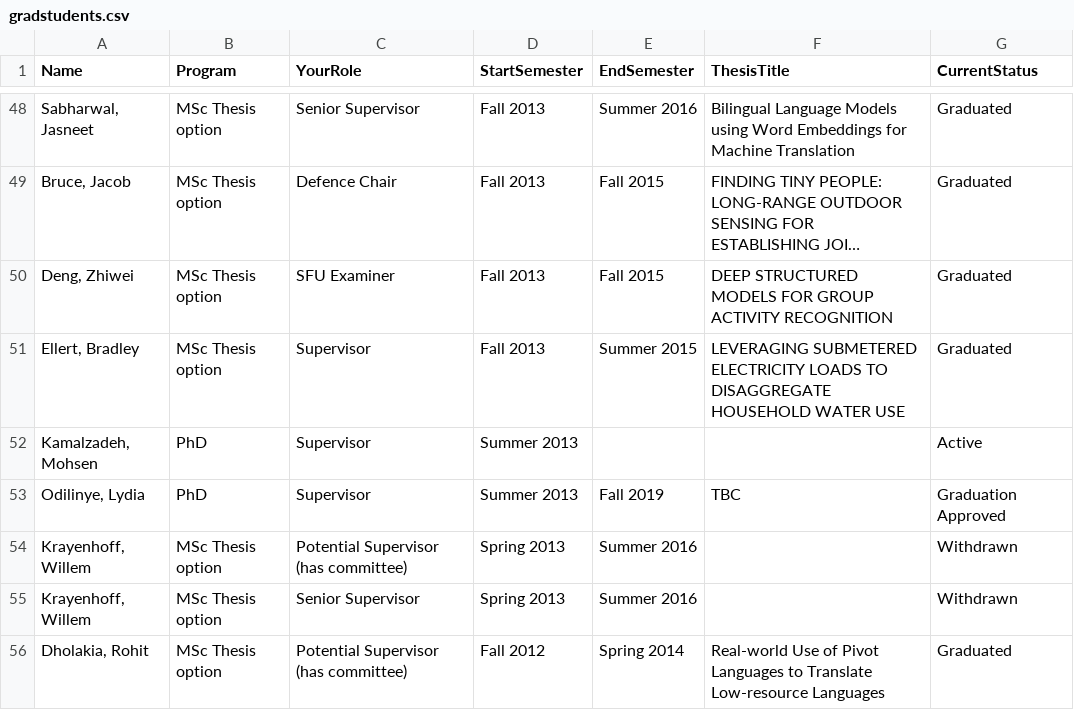
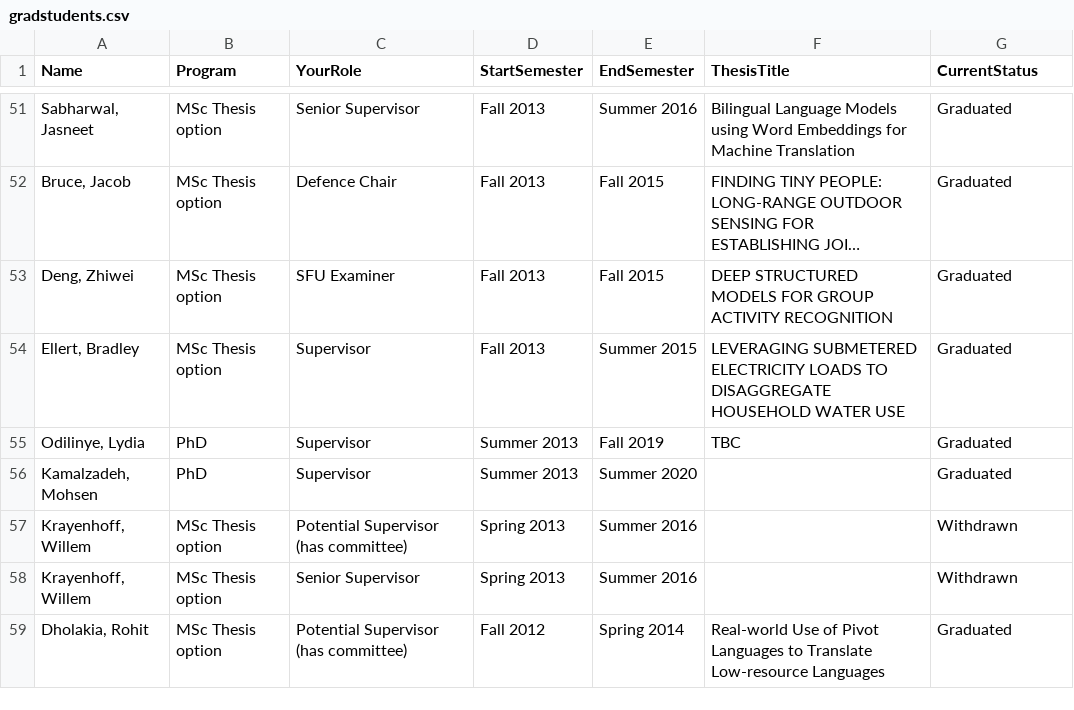
Before and after one commit to anoopsarkar/anoopsarkar.github.io, a CSV file: _data/gradstudents.csv, drawn as a sheet; only a part is shown, gaps mark what is left out; long unchanged cells end in …; the diff covers the shown part only.

Commit message:
updated list of graduated students with thesis info

```diff
--- a/_data/gradstudents.csv
+++ b/_data/gradstudents.csv
@@ -51,4 +54,4 @@ Name,Program,YourRole,StartSemester,EndSemester,ThesisTitle,CurrentStatus
 "Ellert, Bradley",MSc Thesis option,Supervisor,Fall 2013,Summer 2015,LEVERAGING SUBMETERED ELECTRICITY LOADS TO DISAGGREGATE HOUSEHOLD WATER USE,Graduated
-"Kamalzadeh, Mohsen",PhD,Supervisor,Summer 2013,,,Active
-"Odilinye, Lydia",PhD,Supervisor,Summer 2013,Fall 2019,TBC,Graduation Approved
+"Odilinye, Lydia",PhD,Supervisor,Summer 2013,Fall 2019,TBC,Graduated
+"Kamalzadeh, Mohsen",PhD,Supervisor,Summer 2013,Summer 2020,,Graduated
 "Krayenhoff, Willem",MSc Thesis option,Potential Supervisor (has committee),Spring 2013,Summer 2016,,Withdrawn
```
Also changed, not shown: 8 added rows, 5 removed rows, 2 moved rows and 11 edited cells elsewhere in this file, _data/20210111.csv, 1 other file.
